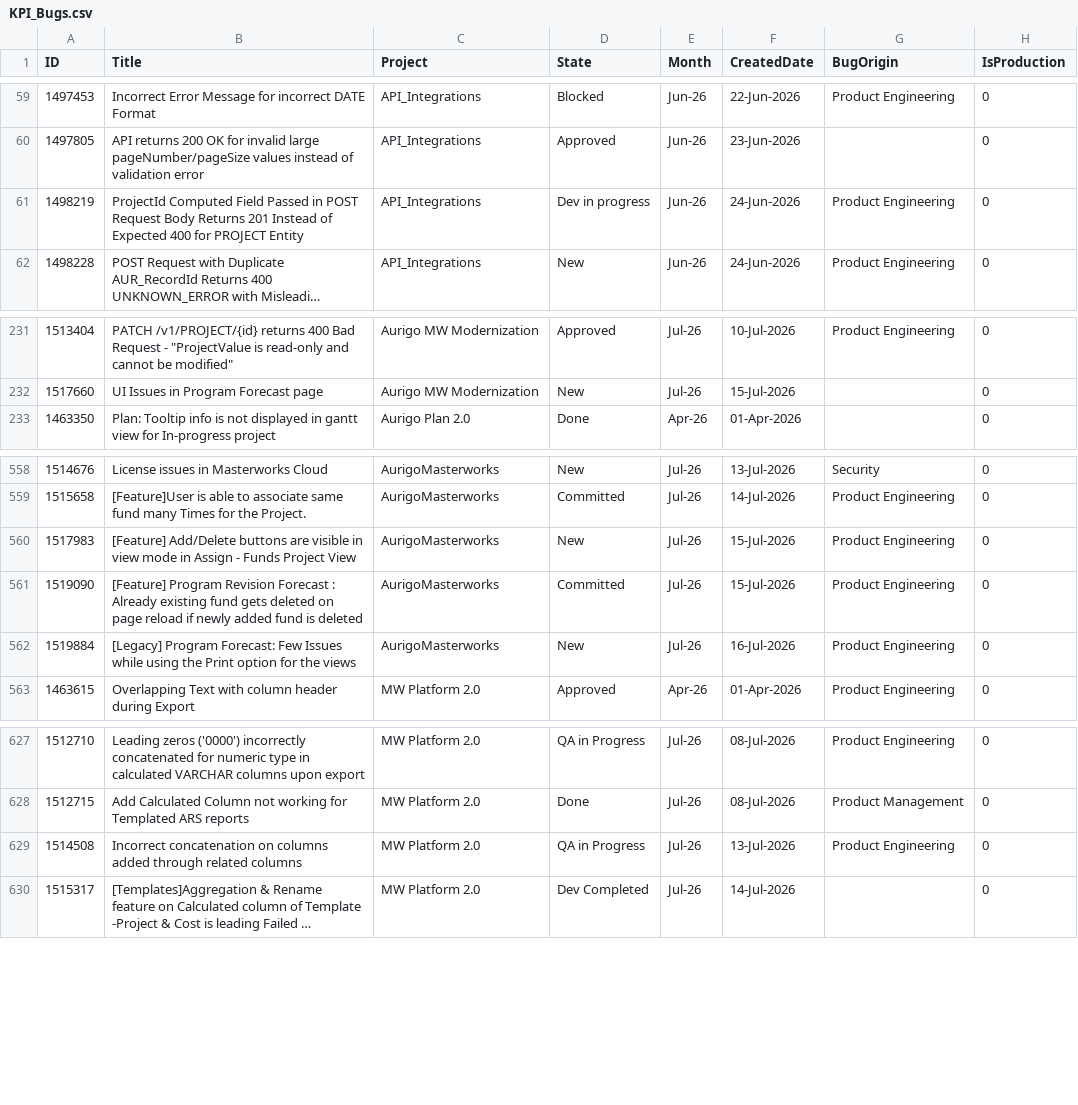
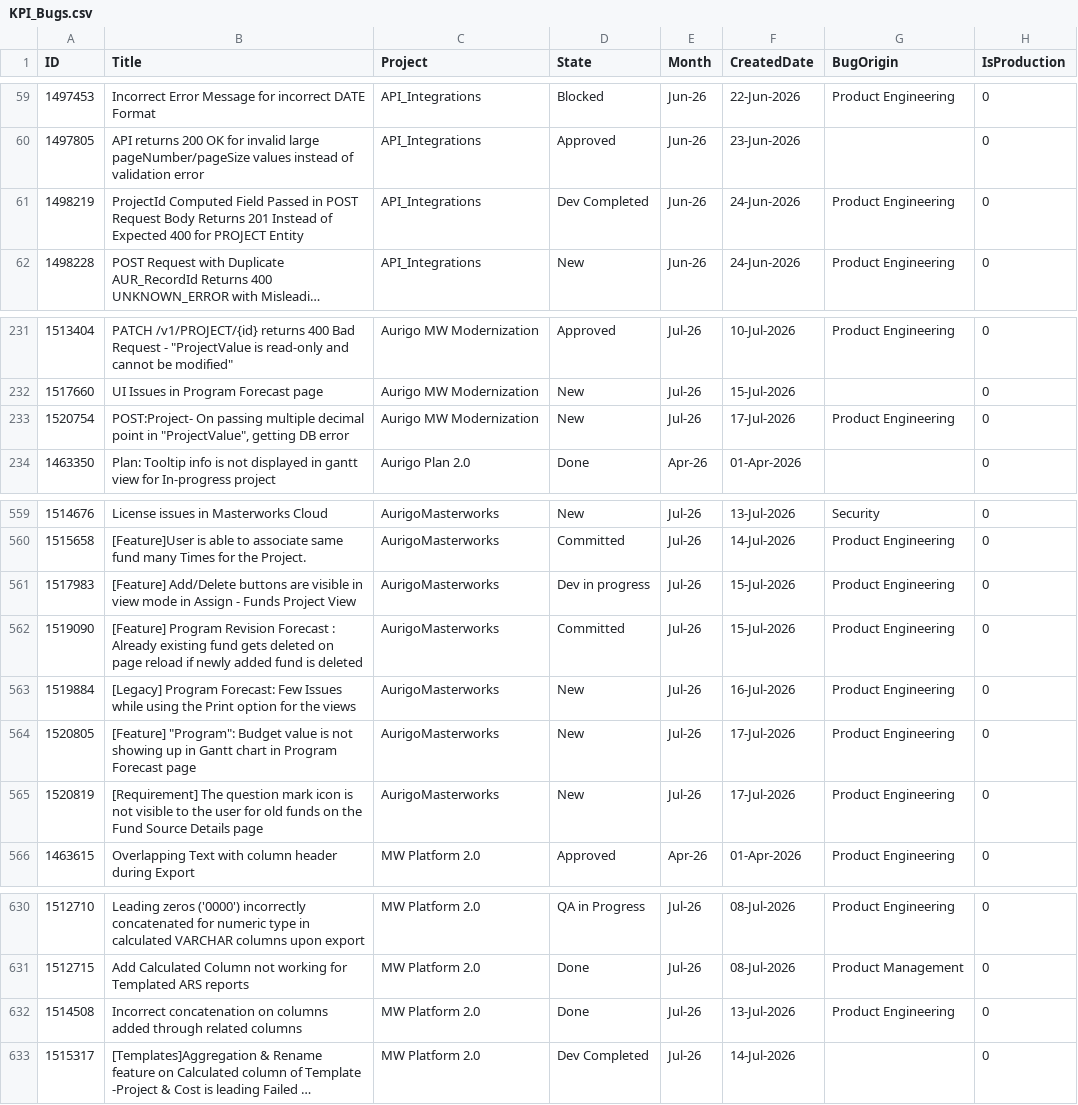
Before and after one commit to manishwali/Experiment, a CSV file: KPI_Bugs.csv, drawn as a sheet; only a part is shown, gaps mark what is left out; long unchanged cells end in …; addresses are those after the commit; the diff names each change by its address in the sheet, - before the commit and + after, or states it on an @@ line.

```diff
--- a/KPI_Bugs.csv
+++ b/KPI_Bugs.csv
-D61 (State): Dev in progress
+D61 (State): Dev Completed
+row 233: 1520754 | POST:Project- On passing multiple decimal point in "ProjectValue", getting DB error | Aurigo MW Modernization | New | Jul-26 | 17-Jul-2026 | Product Engineering | 0
-D561 (State): New
+D561 (State): Dev in progress
+row 564: 1520805 | [Feature] "Program": Budget value is not showing up in Gantt chart in Program Forecast page | AurigoMasterworks | New | Jul-26 | 17-Jul-2026 | Product Engineering | 0
+row 565: 1520819 | [Requirement] The question mark icon is not visible to the user for old funds on the Fund Source Details page | AurigoMasterworks | New | Jul-26 | 17-Jul-2026 | Product Engineering | 0
-D632 (State): QA in Progress
+D632 (State): Done
```
Also changed, not shown: KPI_Features.csv, KPI_PBIs.csv.
